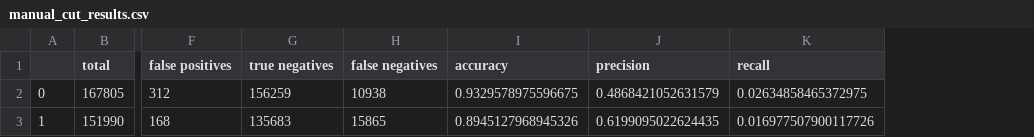
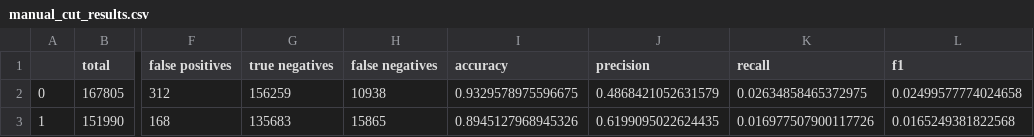
Before and after one commit to noahbehling/ML_seminar, a CSV file: manual_cut_results.csv, drawn as a sheet; only a part is shown, gaps mark what is left out; the diff names each change by its address in the sheet, - before the commit and + after, or states it on an @@ line.

```diff
--- a/manual_cut_results.csv
+++ b/manual_cut_results.csv
+column L (f1), rows 2-3: 0.02499577774024658 | 0.0165249381822568
```
Also changed, not shown: 35 other files.
